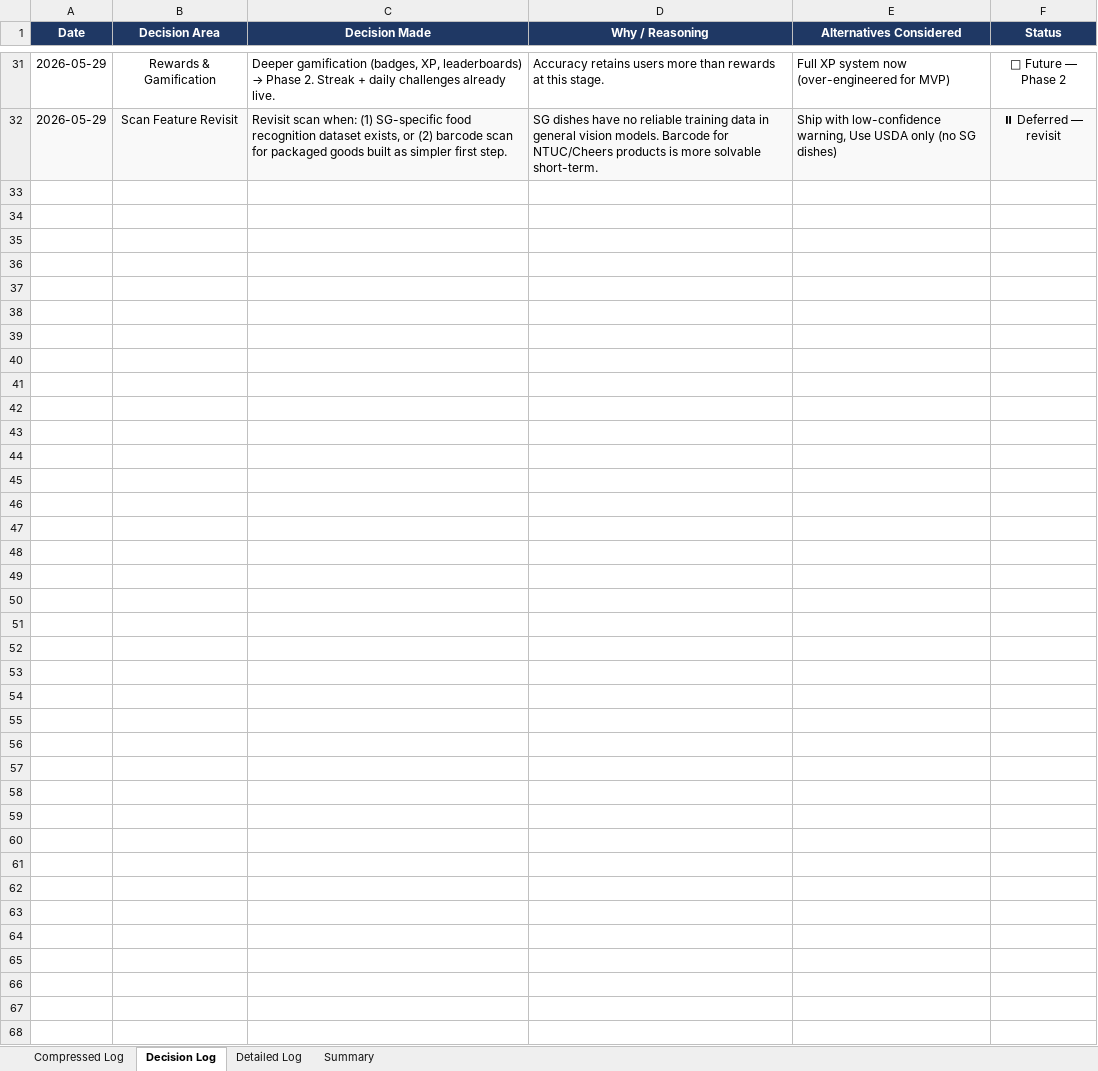
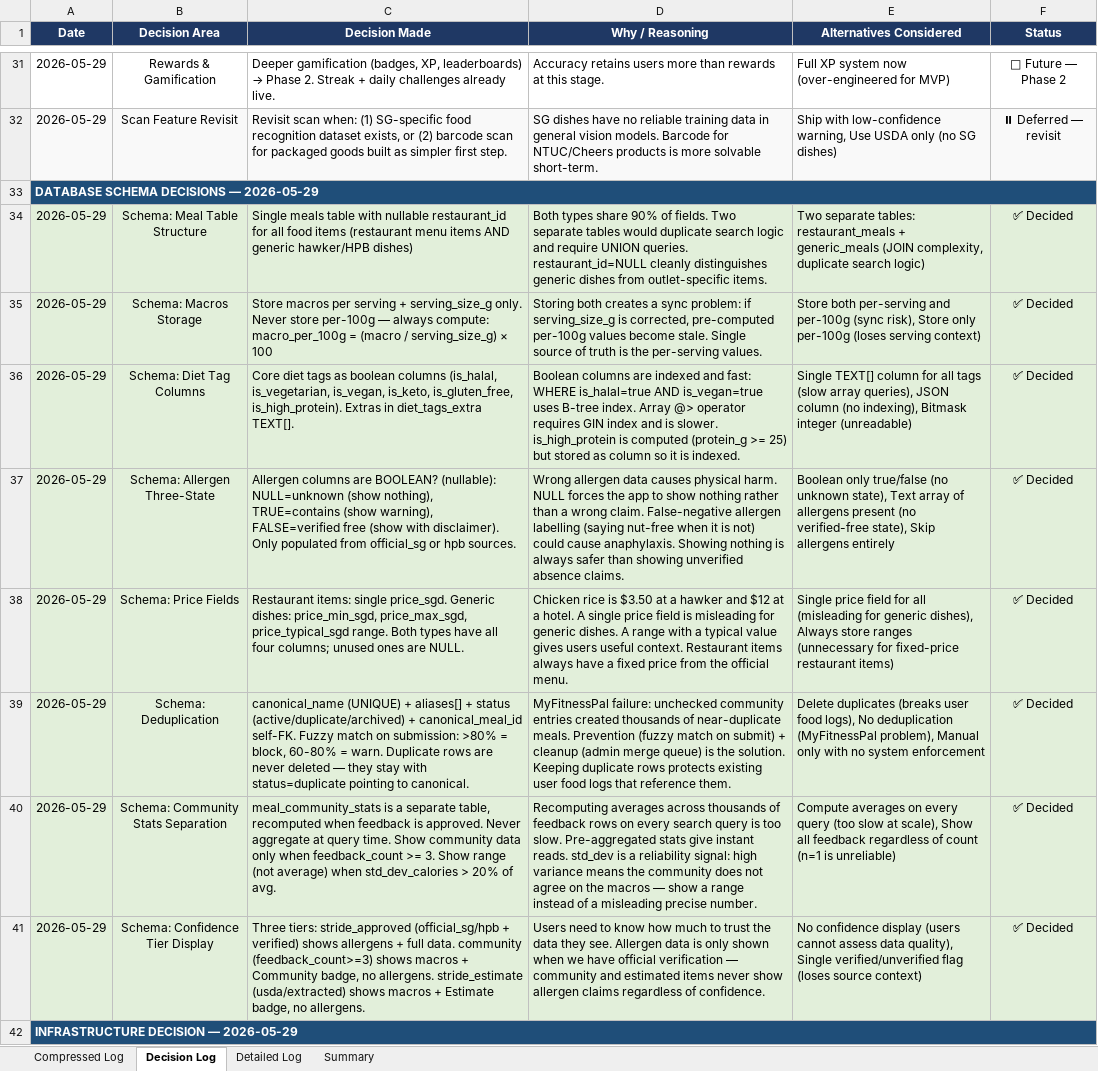
Before and after one commit to mchoo1/stride-app, an Excel workbook: Stride_Work_Log.xlsx, sheet Decision Log, drawn as a sheet; only a part is shown, gaps mark what is left out; values as stored, in another font and other column widths than the file's, no borders; the diff covers the shown part only; the diff names each change by its address in the sheet, - before the commit and + after, or states it on an @@ line.

```diff
--- a/Stride_Work_Log.xlsx (sheet Decision Log)
+++ b/Stride_Work_Log.xlsx (sheet Decision Log)
+row 33: DATABASE SCHEMA DECISIONS — 2026-05-29
+row 34: 2026-05-29 | Schema: Meal Table Structure | Single meals table with nullable restaurant_id for all food items (restaurant menu items AND generic hawker/HPB dishes) | Both types share 90% of fields. Two separate tables would duplicate search logic and require UNION queries. restaurant_id=NULL cleanly distinguishes generic dishes from outlet-specific items. | Two separate tables: restaurant_meals + generic_meals (JOIN complexity, duplicate search logic) | ✅ Decided
+row 35: 2026-05-29 | Schema: Macros Storage | Store macros per serving + serving_size_g only. Never store per-100g — always compute: macro_per_100g = (macro / serving_size_g) × 100 | Storing both creates a sync problem: if serving_size_g is corrected, pre-computed per-100g values become stale. Single source of truth is the per-serving values. | Store both per-serving and per-100g (sync risk), Store only per-100g (loses serving context) | ✅ Decided
+row 36: 2026-05-29 | Schema: Diet Tag Columns | Core diet tags as boolean columns (is_halal, is_vegetarian, is_vegan, is_keto, is_gluten_free, is_high_protein). Extras in diet_tags_extra TEXT[]. | Boolean columns are indexed and fast: WHERE is_halal=true AND is_vegan=true uses B-tree index. Array @> operator requires GIN index and is slower. is_high_protein is computed (protein_g >= 25) but stored as column so it is indexed. | Single TEXT[] column for all tags (slow array queries), JSON column (no indexing), Bitmask integer (unreadable) | ✅ Decided
+row 37: 2026-05-29 | Schema: Allergen Three-State | Allergen columns are BOOLEAN? (nullable): NULL=unknown (show nothing), TRUE=contains (show warning), FALSE=verified free (show with disclaimer). Only populated from official_sg or hpb sources. | Wrong allergen data causes physical harm. NULL forces the app to show nothing rather than a wrong claim. False-negative allergen labelling (saying nut-free when it is not) could cause anaphylaxis. Showing nothing is always safer than showing unverified absence claims. | Boolean only true/false (no unknown state), Text array of allergens present (no verified-free state), Skip allergens entirely | ✅ Decided
+row 38: 2026-05-29 | Schema: Price Fields | Restaurant items: single price_sgd. Generic dishes: price_min_sgd, price_max_sgd, price_typical_sgd range. Both types have all four columns; unused ones are NULL. | Chicken rice is $3.50 at a hawker and $12 at a hotel. A single price field is misleading for generic dishes. A range with a typical value gives users useful context. Restaurant items always have a fixed price from the official menu. | Single price field for all (misleading for generic dishes), Always store ranges (unnecessary for fixed-price restaurant items) | ✅ Decided
+row 39: 2026-05-29 | Schema: Deduplication | canonical_name (UNIQUE) + aliases[] + status (active/duplicate/archived) + canonical_meal_id self-FK. Fuzzy match on submission: >80% = block, 60-80% = warn. Duplicate rows are never deleted — they stay with status=duplicate pointing to canonical. | MyFitnessPal failure: unchecked community entries created thousands of near-duplicate meals. Prevention (fuzzy match on submit) + cleanup (admin merge queue) is the solution. Keeping duplicate rows protects existing user food logs that reference them. | Delete duplicates (breaks user food logs), No deduplication (MyFitnessPal problem), Manual only with no system enforcement | ✅ Decided
+row 40: 2026-05-29 | Schema: Community Stats Separation | meal_community_stats is a separate table, recomputed when feedback is approved. Never aggregate at query time. Show community data only when feedback_count >= 3. Show range (not average) when std_dev_calories > 20% of avg. | Recomputing averages across thousands of feedback rows on every search query is too slow. Pre-aggregated stats give instant reads. std_dev is a reliability signal: high variance means the community does not agree on the macros — show a range instead of a misleading precise number. | Compute averages on every query (too slow at scale), Show all feedback regardless of count (n=1 is unreliable) | ✅ Decided
+row 41: 2026-05-29 | Schema: Confidence Tier Display | Three tiers: stride_approved (official_sg/hpb + verified) shows allergens + full data. community (feedback_count>=3) shows macros + Community badge, no allergens. stride_estimate (usda/extracted) shows macros + Estimate badge, no allergens. | Users need to know how much to trust the data they see. Allergen data is only shown when we have official verification — community and estimated items never show allergen claims regardless of confidence. | No confidence display (users cannot assess data quality), Single verified/unverified flag (loses source context) | ✅ Decided
+row 42: INFRASTRUCTURE DECISION — 2026-05-29
```
Also changed, not shown: 9 added rows elsewhere in this sheet, sheet Compressed Log, 20 other files.
